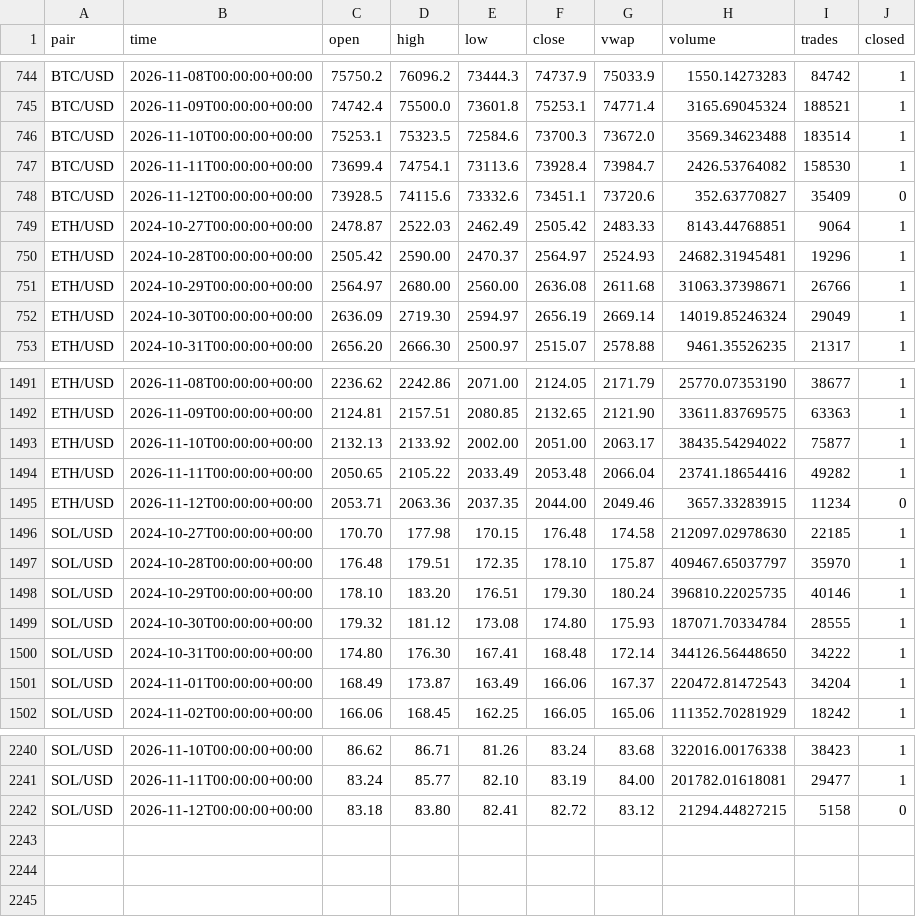
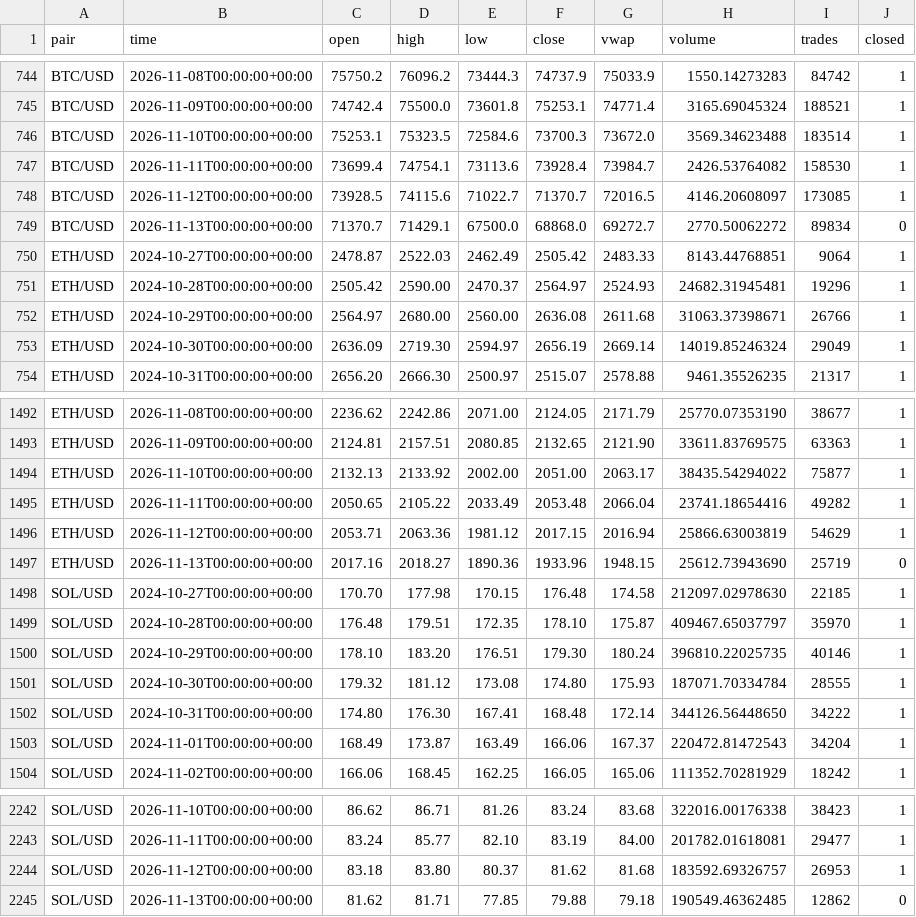
Before and after one commit to born2feel/kraken-tracker, a CSV file: data/daily.csv, drawn as a sheet; only a part is shown, gaps mark what is left out.

```diff
--- a/data/daily.csv
+++ b/data/daily.csv
@@ -747,3 +747,4 @@ BTC/USD,2026-11-10T00:00:00+00:00,75253.1,75323.5,72584.6,73700.3,73672.0,3569.3
 BTC/USD,2026-11-11T00:00:00+00:00,73699.4,74754.1,73113.6,73928.4,73984.7,2426.53764082,158530,1
-BTC/USD,2026-11-12T00:00:00+00:00,73928.5,74115.6,73332.6,73451.1,73720.6,352.63770827,35409,0
+BTC/USD,2026-11-12T00:00:00+00:00,73928.5,74115.6,71022.7,71370.7,72016.5,4146.20608097,173085,1
+BTC/USD,2026-11-13T00:00:00+00:00,71370.7,71429.1,67500.0,68868.0,69272.7,2770.50062272,89834,0
 ETH/USD,2024-10-27T00:00:00+00:00,2478.87,2522.03,2462.49,2505.42,2483.33,8143.44768851,9064,1
@@ -1494,3 +1495,4 @@ ETH/USD,2026-11-10T00:00:00+00:00,2132.13,2133.92,2002.00,2051.00,2063.17,38435.
 ETH/USD,2026-11-11T00:00:00+00:00,2050.65,2105.22,2033.49,2053.48,2066.04,23741.18654416,49282,1
-ETH/USD,2026-11-12T00:00:00+00:00,2053.71,2063.36,2037.35,2044.00,2049.46,3657.33283915,11234,0
+ETH/USD,2026-11-12T00:00:00+00:00,2053.71,2063.36,1981.12,2017.15,2016.94,25866.63003819,54629,1
+ETH/USD,2026-11-13T00:00:00+00:00,2017.16,2018.27,1890.36,1933.96,1948.15,25612.73943690,25719,0
 SOL/USD,2024-10-27T00:00:00+00:00,170.70,177.98,170.15,176.48,174.58,212097.02978630,22185,1
@@ -2241,2 +2243,3 @@ SOL/USD,2026-11-10T00:00:00+00:00,86.62,86.71,81.26,83.24,83.68,322016.00176338,
 SOL/USD,2026-11-11T00:00:00+00:00,83.24,85.77,82.10,83.19,84.00,201782.01618081,29477,1
-SOL/USD,2026-11-12T00:00:00+00:00,83.18,83.80,82.41,82.72,83.12,21294.44827215,5158,0
+SOL/USD,2026-11-12T00:00:00+00:00,83.18,83.80,80.37,81.62,81.68,183592.69326757,26953,1
+SOL/USD,2026-11-13T00:00:00+00:00,81.62,81.71,77.85,79.88,79.18,190549.46362485,12862,0
```
Also changed, not shown: 1 other file.
